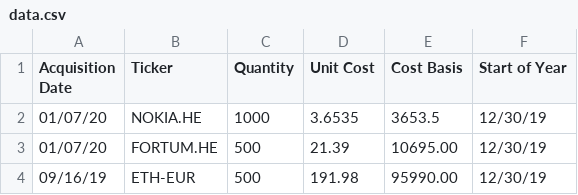
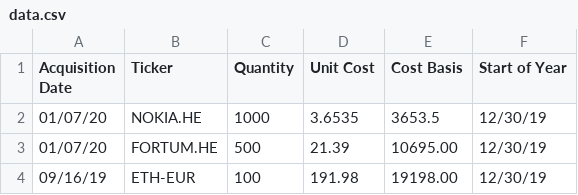
Before and after one commit to duy7590/portfolio_tracker, a CSV file: data.csv, drawn as a sheet.

Commit message:
Update data.csv

```diff
--- a/data.csv
+++ b/data.csv
@@ -3,2 +3,2 @@ Acquisition Date,Ticker,Quantity,Unit Cost,Cost Basis,Start of Year
 01/07/20,FORTUM.HE,500,21.39,10695.00,12/30/19
-09/16/19,ETH-EUR,500,191.98,95990.00,12/30/19
+09/16/19,ETH-EUR,100,191.98,19198.00,12/30/19
```
